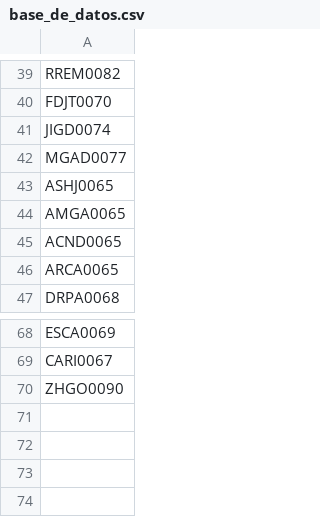
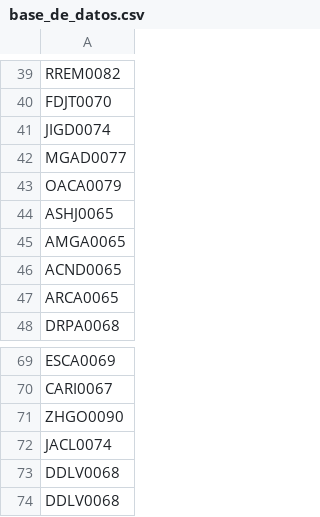
Before and after one commit to AdminC3A/QRElemento-Acceso, a CSV file: data/base_de_datos.csv, drawn as a sheet; only a part is shown, gaps mark what is left out.

Commit message:
Update base_de_datos.csv

```diff
--- a/data/base_de_datos.csv
+++ b/data/base_de_datos.csv
@@ -42,2 +42,3 @@ JIGD0074
 MGAD0077
+OACA0079
 ASHJ0065
@@ -70 +71,4 @@ CARI0067
 ZHGO0090
+JACL0074
+DDLV0068
+DDLV0068
```
